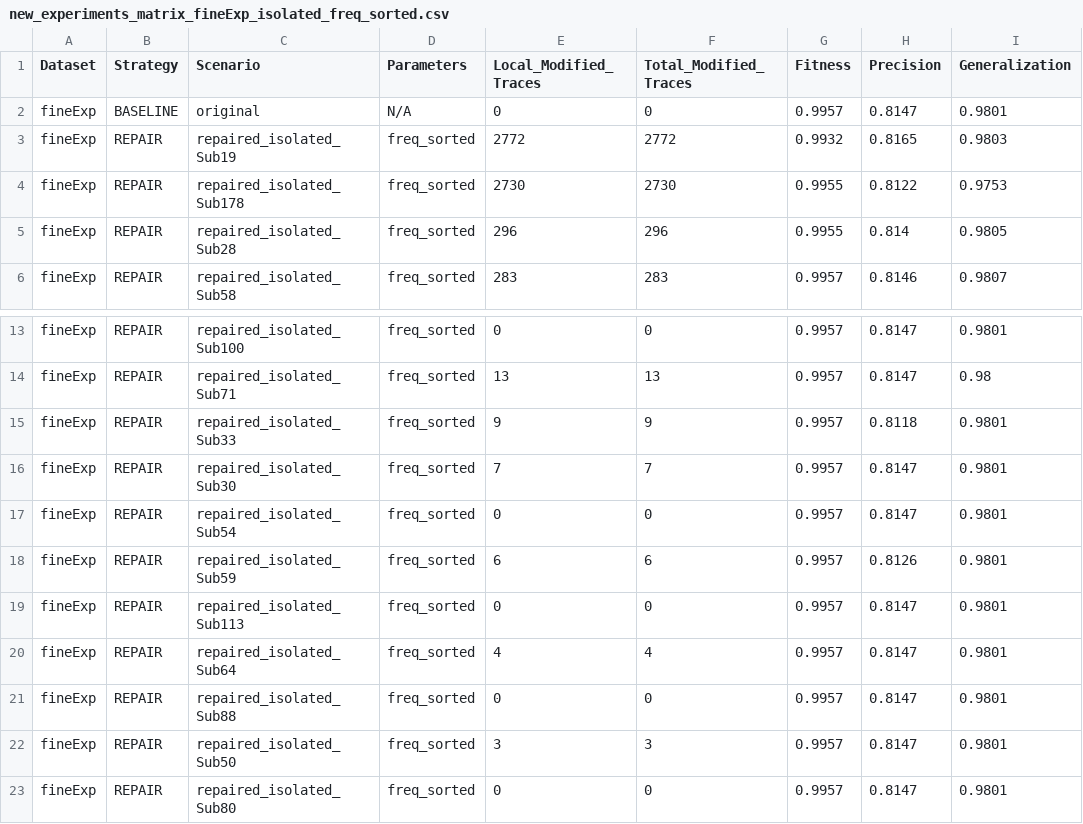
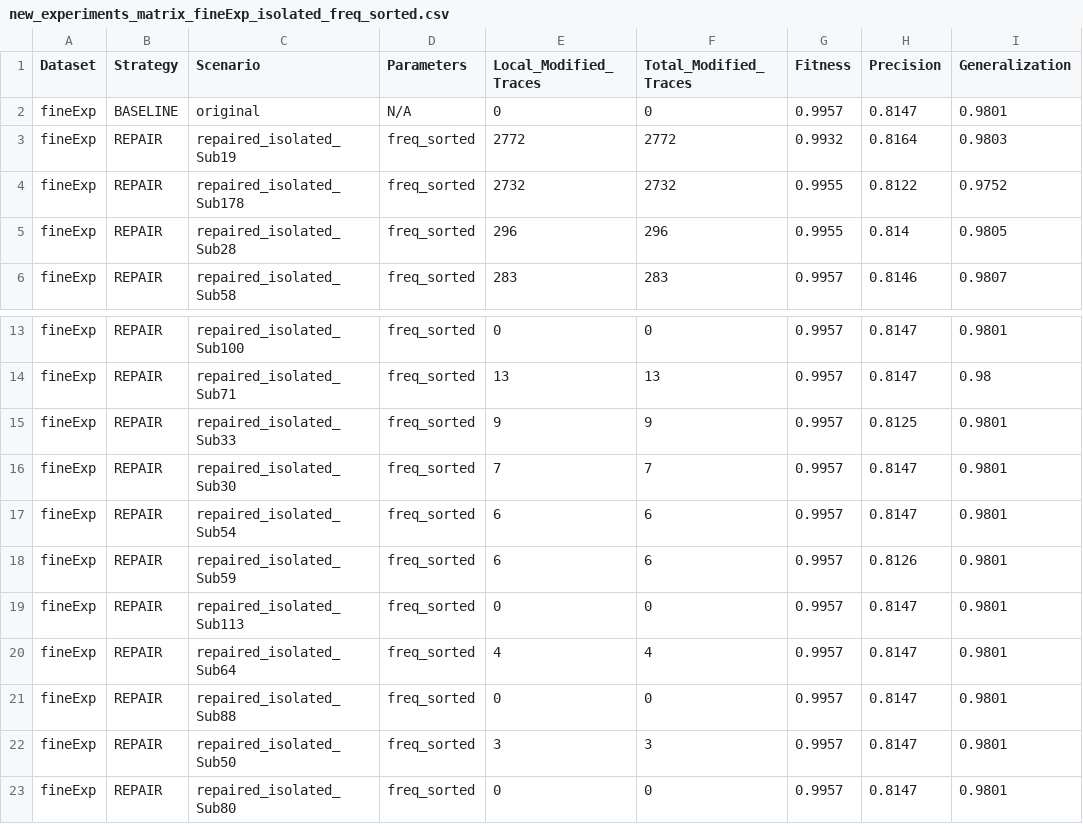
Before and after one commit to Gabriel-V-Popa/BigData-Analytics, a CSV file: results/new_experiments_matrix_fineExp_isolated_freq_sorted.csv, drawn as a sheet; only a part is shown, gaps mark what is left out; the diff names each change by its address in the sheet, - before the commit and + after, or states it on an @@ line.

Commit message:
Update esperimenti fineExp

```diff
--- a/results/new_experiments_matrix_fineExp_isolated_freq_sorted.csv
+++ b/results/new_experiments_matrix_fineExp_isolated_freq_sorted.csv
-H3 (Precision): 0.8165
+H3 (Precision): 0.8164
-E4 (Local_Modified_Traces): 2730
+E4 (Local_Modified_Traces): 2732
-F4 (Total_Modified_Traces): 2730
+F4 (Total_Modified_Traces): 2732
-I4 (Generalization): 0.9753
+I4 (Generalization): 0.9752
-H15 (Precision): 0.8118
+H15 (Precision): 0.8125
-E17 (Local_Modified_Traces): 0
+E17 (Local_Modified_Traces): 6
-F17 (Total_Modified_Traces): 0
+F17 (Total_Modified_Traces): 6
```
Also changed, not shown: 7 other files.
